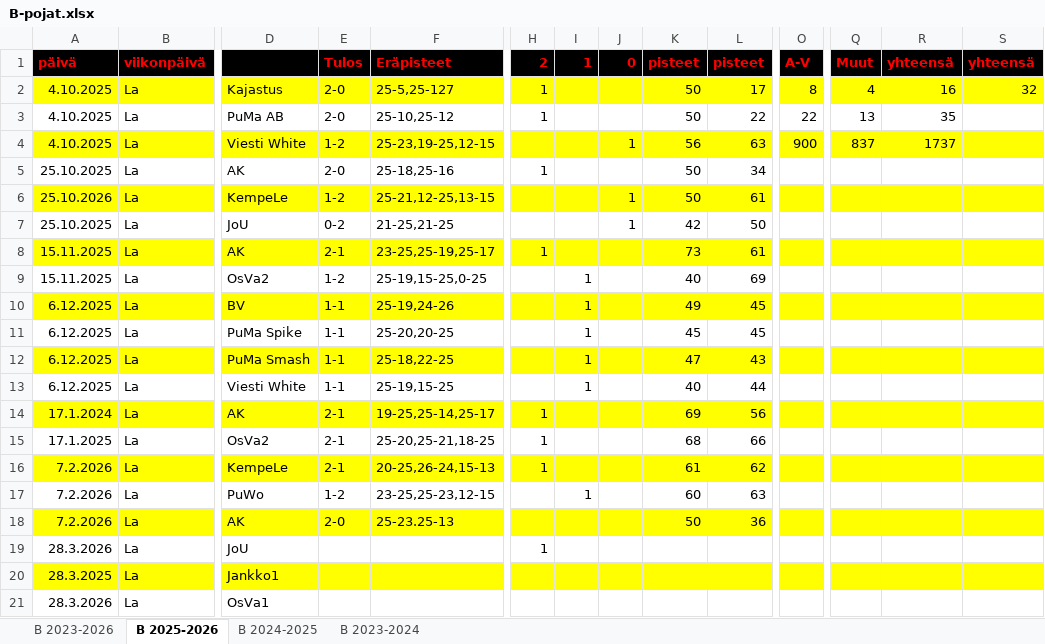
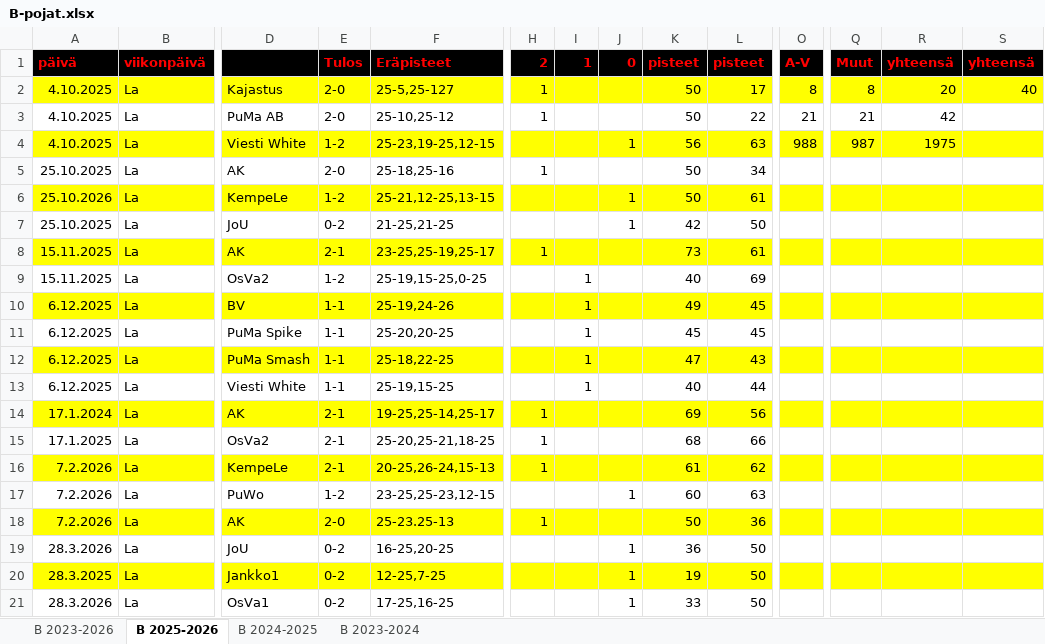
Before and after one commit to jkatoper/kaudet, an Excel workbook: B-pojat.xlsx, sheet B 2025-2026, drawn as a sheet; only a part is shown, gaps mark what is left out; values as stored, in another font and other column widths than the file's, no borders; the diff names each change by its address in the sheet, - before the commit and + after, or states it on an @@ line.

```diff
--- a/B-pojat.xlsx (sheet B 2025-2026)
+++ b/B-pojat.xlsx (sheet B 2025-2026)
-Q2 (Muut): 4
+Q2 (Muut): 8
-R2 (yhteensä): 16
+R2 (yhteensä): 20
-S2 (yhteensä): 32
+S2 (yhteensä): 40
-O3 (A-V): 22
+O3 (A-V): 21
-Q3 (Muut): 13
+Q3 (Muut): 21
-R3 (yhteensä): 35
+R3 (yhteensä): 42
-O4 (A-V): 900
+O4 (A-V): 988
-Q4 (Muut): 837
+Q4 (Muut): 987
-R4 (yhteensä): 1737
+R4 (yhteensä): 1975
-I17 (1): 1
+I17 (1): (empty)
-J17 (0): (empty)
+J17 (0): 1
-H18 (2): (empty)
+H18 (2): 1
-E19:E21 (Tulos): (empty)
+E19:E21 (Tulos): 0-2
-F19 (Eräpisteet): (empty)
+F19 (Eräpisteet): 16-25,20-25
-H19 (2): 1
+H19 (2): (empty)
-J19:J21 (0): (empty)
+J19:J21 (0): 1
-K19 (pisteet): (empty)
+K19 (pisteet): 36
-L19:L21 (pisteet): (empty)
+L19:L21 (pisteet): 50
-F20 (Eräpisteet): (empty)
+F20 (Eräpisteet): 12-25,7-25
-K20 (pisteet): (empty)
+K20 (pisteet): 19
-F21 (Eräpisteet): (empty)
+F21 (Eräpisteet): 17-25,16-25
-K21 (pisteet): (empty)
+K21 (pisteet): 33
```
Also changed, not shown: sheet B 2023-2026, 4 other files.
